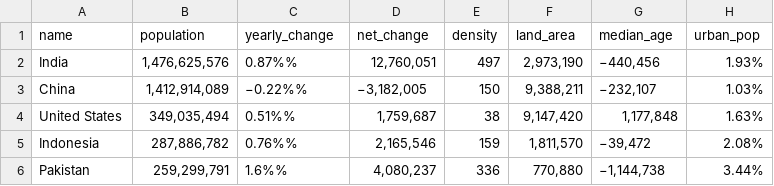
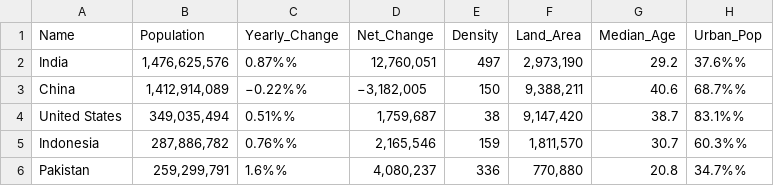
Before and after one commit to Mr-sanabi/world-population-scraper, a CSV file: output_sample.csv, drawn as a sheet.

Commit message:
Update output_sample.csv

```diff
--- a/output_sample.csv
+++ b/output_sample.csv
@@ -1,6 +1,6 @@
-name,population,yearly_change,net_change,density,land_area,median_age,urban_pop
-India,"1,476,625,576",0.87%%,"12,760,051",497,"2,973,190","−440,456",1.93%
-China,"1,412,914,089",−0.22%%,"−3,182,005",150,"9,388,211","−232,107",1.03%
-United States,"349,035,494",0.51%%,"1,759,687",38,"9,147,420","1,177,848",1.63%
-Indonesia,"287,886,782",0.76%%,"2,165,546",159,"1,811,570","−39,472",2.08%
-Pakistan,"259,299,791",1.6%%,"4,080,237",336,"770,880","−1,144,738",3.44%
+Name,Population,Yearly_Change,Net_Change,Density,Land_Area,Median_Age,Urban_Pop
+India,"1,476,625,576",0.87%%,"12,760,051",497,"2,973,190",29.2,37.6%%
+China,"1,412,914,089",−0.22%%,"−3,182,005",150,"9,388,211",40.6,68.7%%
+United States,"349,035,494",0.51%%,"1,759,687",38,"9,147,420",38.7,83.1%%
+Indonesia,"287,886,782",0.76%%,"2,165,546",159,"1,811,570",30.7,60.3%%
+Pakistan,"259,299,791",1.6%%,"4,080,237",336,"770,880",20.8,34.7%%
```
